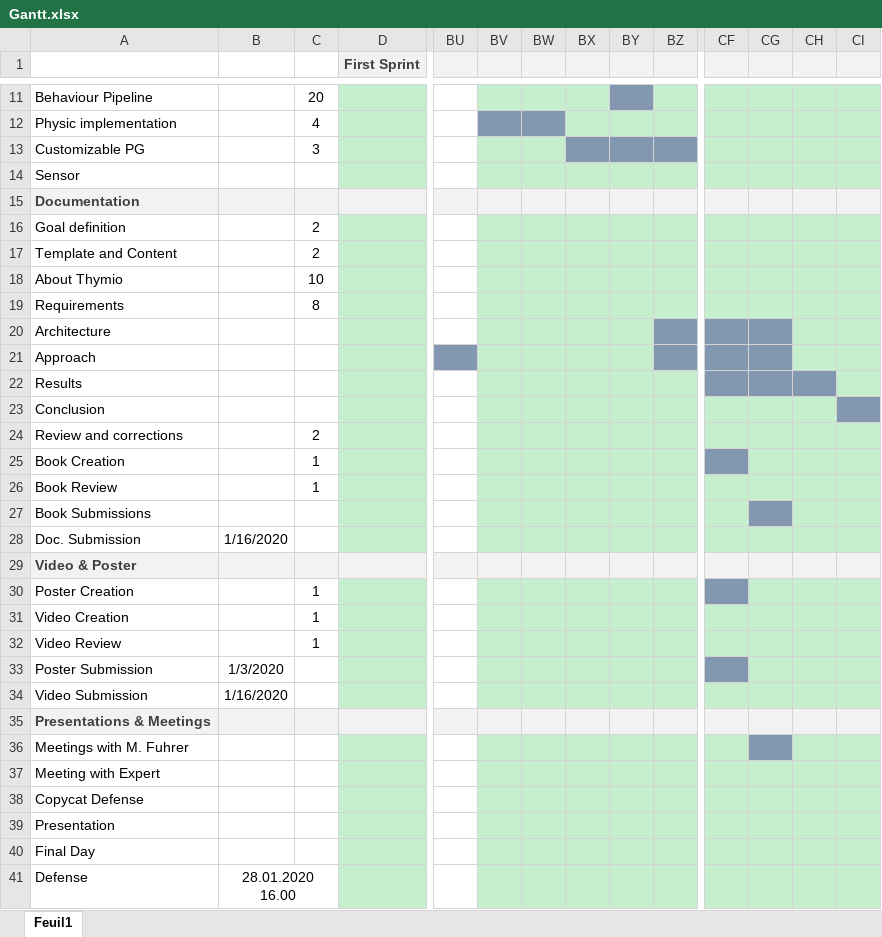
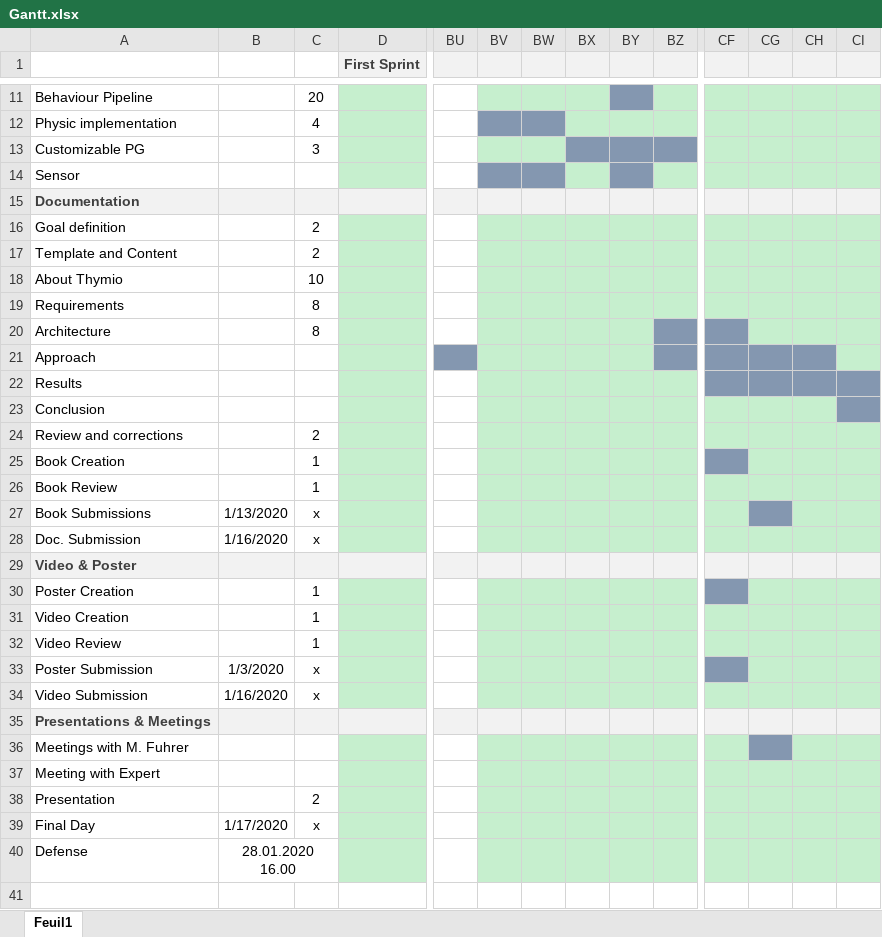
Before and after one commit to Quentinflueckiger/Thymio-web-simulation, an Excel workbook: Documentation/ressources/excel/Gantt.xlsx, sheet Feuil1, drawn as a sheet; only a part is shown, gaps mark what is left out; values as stored, in another font and other column widths than the file's, no borders; removed rows and columns are numbered as before the commit, all else as after; rows hold the shown columns only; the diff names each change by its address in the sheet, - before the commit and + after, or states it on an @@ line.

Commit message:
Documentation
- Fixed some issues
- Management summary almost done, needs just the result

```diff
--- a/Documentation/ressources/excel/Gantt.xlsx (sheet Feuil1)
+++ b/Documentation/ressources/excel/Gantt.xlsx (sheet Feuil1)
-BV14:BW14 fill: #C6EFCE
+BV14:BW14 fill: #8497B0
-BY14 fill: #C6EFCE
+BY14 fill: #8497B0
-C20: (empty)
+C20: 8
-CG20 fill: #8497B0
+CG20 fill: #C6EFCE
-CH21 fill: #C6EFCE
+CH21 fill: #8497B0
-CI22 fill: #C6EFCE
+CI22 fill: #8497B0
-B27: (empty)
+B27: 1/13/2020
-C27:C28: (empty)
+C27:C28: x
-C33:C34: (empty)
+C33:C34: x
-row 38: Copycat Defense
-C38: (empty)
+C38: 2
-B39: (empty)
+B39: 1/17/2020
-C39: (empty)
+C39: x
```
Also changed, not shown: 1 other file.
